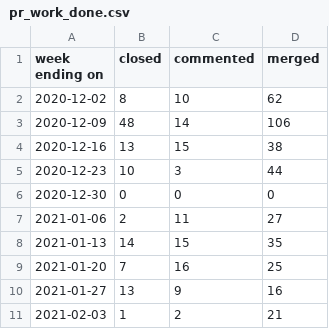
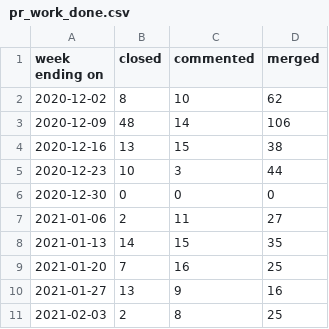
Before and after one commit to terrorizer1980/community_management, a CSV file: docs/pr_work_done.csv, drawn as a sheet.

```diff
--- a/docs/pr_work_done.csv
+++ b/docs/pr_work_done.csv
@@ -10,2 +10,2 @@ week ending on,closed,commented,merged
 2021-01-27,13,9,16
-2021-02-03,1,2,21
+2021-02-03,2,8,25
```
Also changed, not shown: 22 other files.
